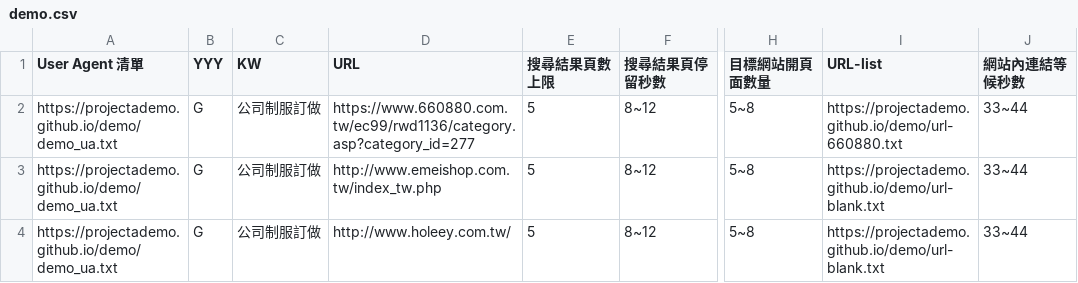
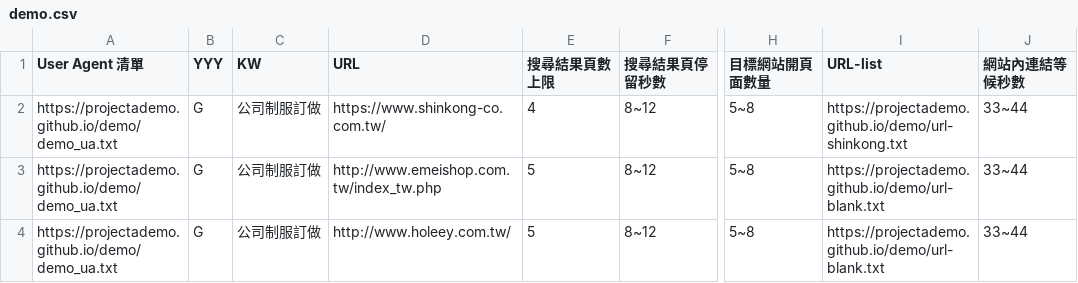
Before and after one commit to projectAdemo/demo, a CSV file: demo.csv, drawn as a sheet; only a part is shown, gaps mark what is left out; the diff names each change by its address in the sheet, - before the commit and + after, or states it on an @@ line.

Commit message:
Add files via upload

```diff
--- a/demo.csv
+++ b/demo.csv
-D2 (URL): https://www.660880.com.tw/ec99/rwd1136/category.asp?category_id=277
+D2 (URL): https://www.shinkong-co.com.tw/
-E2 (搜尋結果頁數上限): 5
+E2 (搜尋結果頁數上限): 4
-I2 (URL-list): https://projectademo.github.io/demo/url-660880.txt
+I2 (URL-list): https://projectademo.github.io/demo/url-shinkong.txt
```
